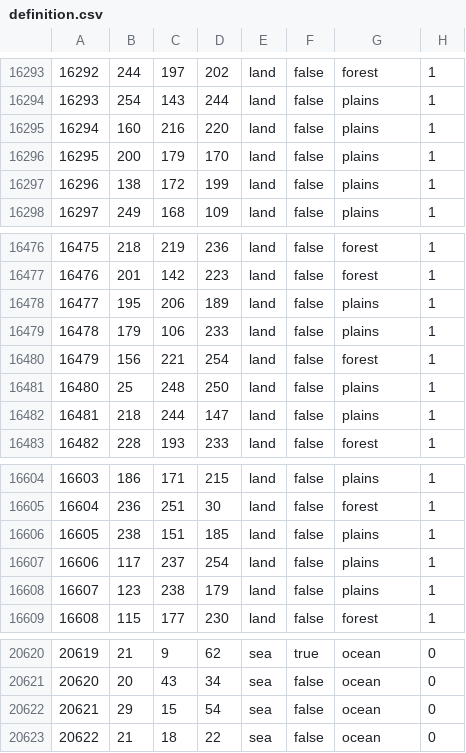
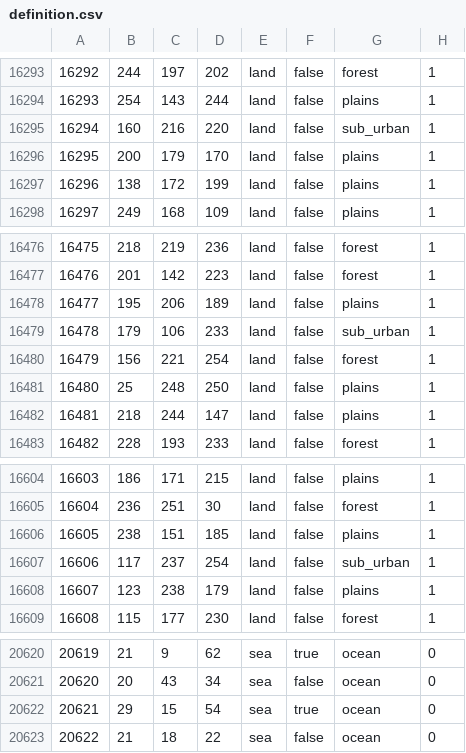
Before and after one commit to TheGamerCant/Across-The-Dnieper, a CSV file: AcrossTheDnieper/map/definition.csv, drawn as a sheet; only a part is shown, gaps mark what is left out; the diff covers the shown part only.

```diff
--- a/AcrossTheDnieper/map/definition.csv
+++ b/AcrossTheDnieper/map/definition.csv
@@ -16294,3 +16294,3 @@
 16293;254;143;244;land;false;plains;1
-16294;160;216;220;land;false;plains;1
+16294;160;216;220;land;false;sub_urban;1
 16295;200;179;170;land;false;plains;1
@@ -16478,3 +16478,3 @@
 16477;195;206;189;land;false;plains;1
-16478;179;106;233;land;false;plains;1
+16478;179;106;233;land;false;sub_urban;1
 16479;156;221;254;land;false;forest;1
@@ -16606,3 +16606,3 @@
 16605;238;151;185;land;false;plains;1
-16606;117;237;254;land;false;plains;1
+16606;117;237;254;land;false;sub_urban;1
 16607;123;238;179;land;false;plains;1
@@ -20621,3 +20621,3 @@
 20620;20;43;34;sea;false;ocean;0
-20621;29;15;54;sea;false;ocean;0
+20621;29;15;54;sea;true;ocean;0
 20622;21;18;22;sea;false;ocean;0
```
Also changed, not shown: 12 edited cells elsewhere in this file, 17 other files.
